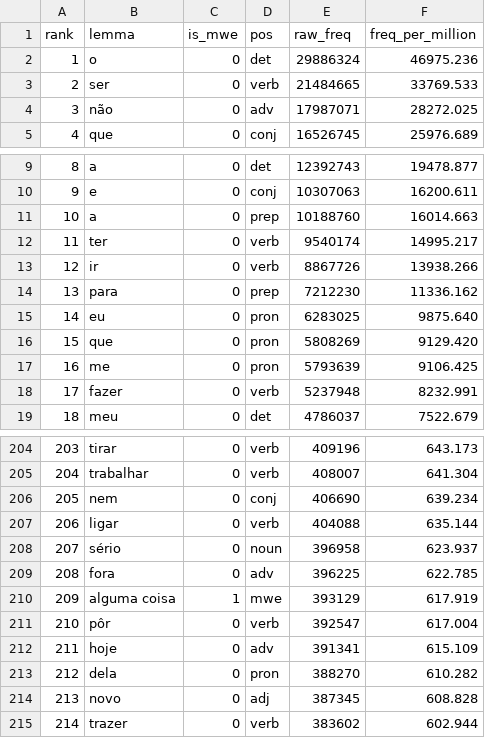
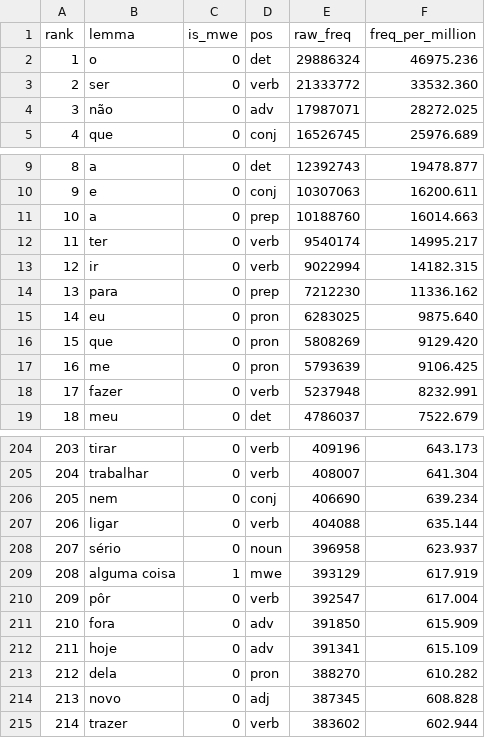
Before and after one commit to jamminalley/EPspokenfrequency, a CSV file: out/ep_spoken_top5000.csv, drawn as a sheet; only a part is shown, gaps mark what is left out.

```diff
--- a/out/ep_spoken_top5000.csv
+++ b/out/ep_spoken_top5000.csv
@@ -2,3 +2,3 @@ rank,lemma,is_mwe,pos,raw_freq,freq_per_million
 1,o,0,det,29886324,46975.236
-2,ser,0,verb,21484665,33769.533
+2,ser,0,verb,21333772,33532.360
 3,não,0,adv,17987071,28272.025
@@ -12,3 +12,3 @@ rank,lemma,is_mwe,pos,raw_freq,freq_per_million
 11,ter,0,verb,9540174,14995.217
-12,ir,0,verb,8867726,13938.266
+12,ir,0,verb,9022994,14182.315
 13,para,0,prep,7212230,11336.162
@@ -208,5 +208,5 @@ rank,lemma,is_mwe,pos,raw_freq,freq_per_million
 207,sério,0,noun,396958,623.937
-208,fora,0,adv,396225,622.785
-209,alguma coisa,1,mwe,393129,617.919
-210,pôr,0,verb,392547,617.004
+208,alguma coisa,1,mwe,393129,617.919
+209,pôr,0,verb,392547,617.004
+210,fora,0,adv,391850,615.909
 211,hoje,0,adv,391341,615.109
```
Also changed, not shown: out/ep_spoken_anki_enrichable.tsv, out/ep_spoken_anki_minimal.tsv, 15 other files.
